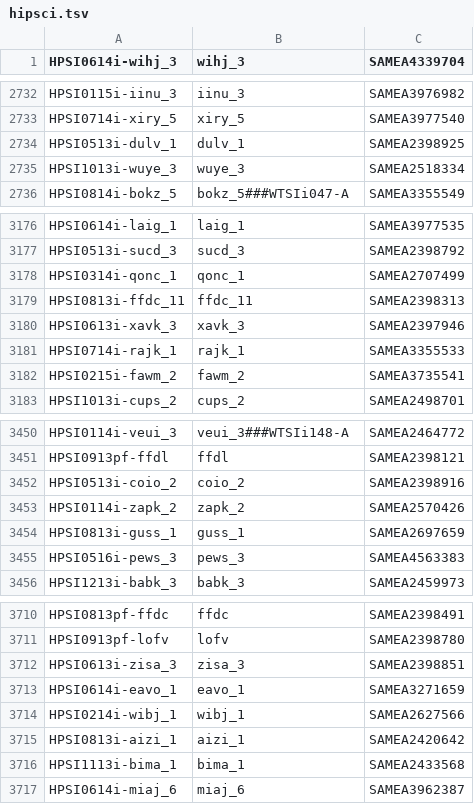
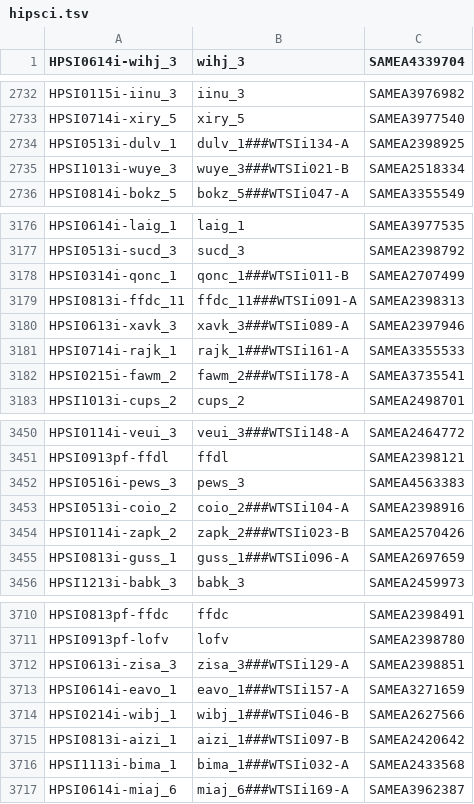
Before and after one commit to EMBL-EBI-GCA/literature_mining_ids, a TSV file: hipsci.tsv, drawn as a sheet; only a part is shown, gaps mark what is left out; the diff covers the shown part only.

Commit message:
Automated literature mining backup @ Fri 27 Sep 06:30:03 BST 2019

```diff
--- a/hipsci.tsv
+++ b/hipsci.tsv
@@ -2733,4 +2733,4 @@ HPSI0115i-iinu_3	iinu_3	SAMEA3976982
 HPSI0714i-xiry_5	xiry_5	SAMEA3977540
-HPSI0513i-dulv_1	dulv_1	SAMEA2398925
-HPSI1013i-wuye_3	wuye_3	SAMEA2518334
+HPSI0513i-dulv_1	dulv_1###WTSIi134-A	SAMEA2398925
+HPSI1013i-wuye_3	wuye_3###WTSIi021-B	SAMEA2518334
 HPSI0814i-bokz_5	bokz_5###WTSIi047-A	SAMEA3355549
@@ -3177,7 +3177,7 @@ HPSI0614i-laig_1	laig_1	SAMEA3977535
 HPSI0513i-sucd_3	sucd_3	SAMEA2398792
-HPSI0314i-qonc_1	qonc_1	SAMEA2707499
-HPSI0813i-ffdc_11	ffdc_11	SAMEA2398313
-HPSI0613i-xavk_3	xavk_3	SAMEA2397946
-HPSI0714i-rajk_1	rajk_1	SAMEA3355533
-HPSI0215i-fawm_2	fawm_2	SAMEA3735541
+HPSI0314i-qonc_1	qonc_1###WTSIi011-B	SAMEA2707499
+HPSI0813i-ffdc_11	ffdc_11###WTSIi091-A	SAMEA2398313
+HPSI0613i-xavk_3	xavk_3###WTSIi089-A	SAMEA2397946
+HPSI0714i-rajk_1	rajk_1###WTSIi161-A	SAMEA3355533
+HPSI0215i-fawm_2	fawm_2###WTSIi178-A	SAMEA3735541
 HPSI1013i-cups_2	cups_2	SAMEA2498701
@@ -3451,6 +3451,6 @@ HPSI0114i-veui_3	veui_3###WTSIi148-A	SAMEA2464772
 HPSI0913pf-ffdl	ffdl	SAMEA2398121
-HPSI0513i-coio_2	coio_2	SAMEA2398916
-HPSI0114i-zapk_2	zapk_2	SAMEA2570426
-HPSI0813i-guss_1	guss_1	SAMEA2697659
 HPSI0516i-pews_3	pews_3	SAMEA4563383
+HPSI0513i-coio_2	coio_2###WTSIi104-A	SAMEA2398916
+HPSI0114i-zapk_2	zapk_2###WTSIi023-B	SAMEA2570426
+HPSI0813i-guss_1	guss_1###WTSIi096-A	SAMEA2697659
 HPSI1213i-babk_3	babk_3	SAMEA2459973
@@ -3711,7 +3711,7 @@ HPSI0813pf-ffdc	ffdc	SAMEA2398491
 HPSI0913pf-lofv	lofv	SAMEA2398780
-HPSI0613i-zisa_3	zisa_3	SAMEA2398851
-HPSI0614i-eavo_1	eavo_1	SAMEA3271659
-HPSI0214i-wibj_1	wibj_1	SAMEA2627566
-HPSI0813i-aizi_1	aizi_1	SAMEA2420642
-HPSI1113i-bima_1	bima_1	SAMEA2433568
-HPSI0614i-miaj_6	miaj_6	SAMEA3962387
+HPSI0613i-zisa_3	zisa_3###WTSIi129-A	SAMEA2398851
+HPSI0614i-eavo_1	eavo_1###WTSIi157-A	SAMEA3271659
+HPSI0214i-wibj_1	wibj_1###WTSIi046-B	SAMEA2627566
+HPSI0813i-aizi_1	aizi_1###WTSIi097-B	SAMEA2420642
+HPSI1113i-bima_1	bima_1###WTSIi032-A	SAMEA2433568
+HPSI0614i-miaj_6	miaj_6###WTSIi169-A	SAMEA3962387
```
Also changed, not shown: 4 edited cells elsewhere in this file.
